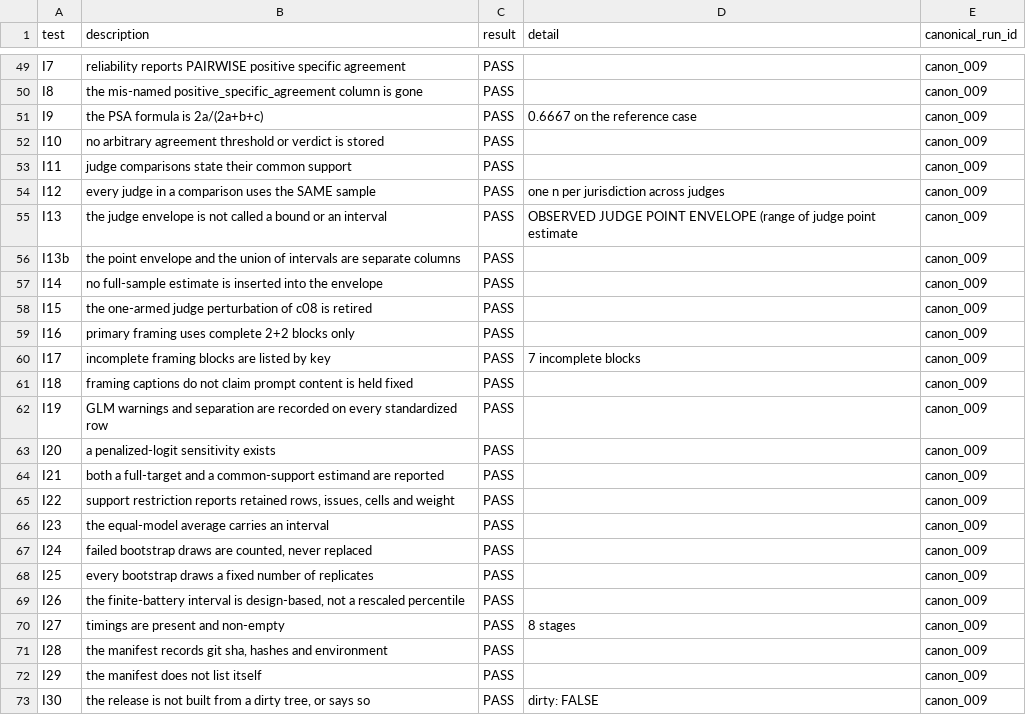
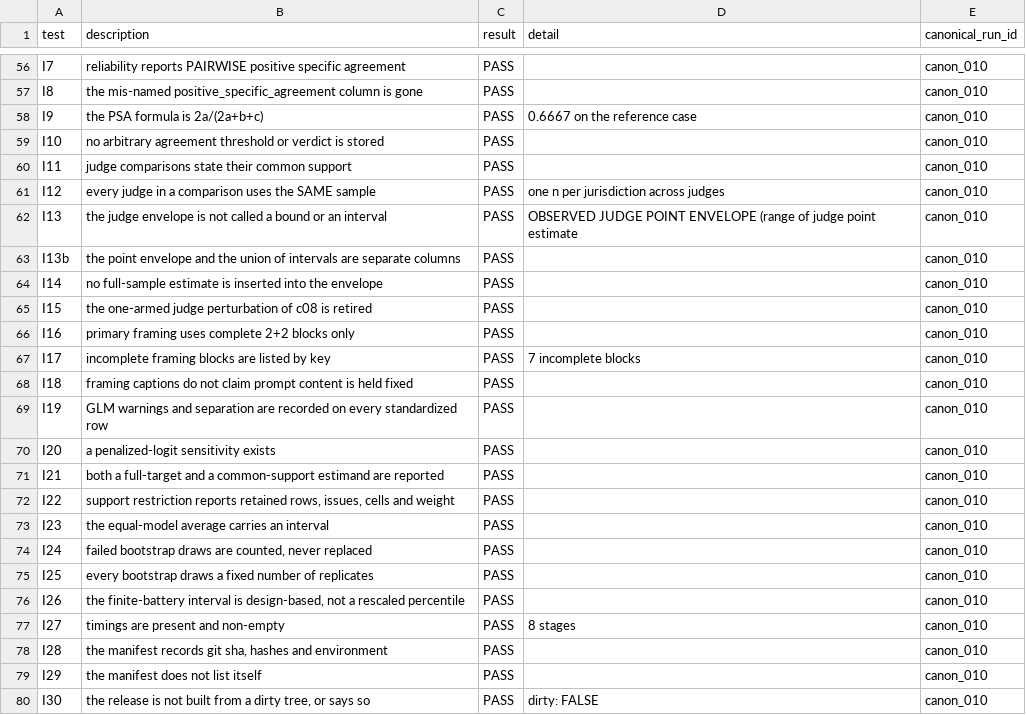
Before and after one commit to cjbarrie/refusal_audit_v2, a CSV file: pipeline/estimates/canonical/c01b_acceptance_tests.csv, drawn as a sheet; only a part is shown, gaps mark what is left out; addresses are those after the commit; the diff covers the shown part only; the diff names each change by its address in the sheet, - before the commit and + after, or states it on an @@ line.

```diff
--- a/pipeline/estimates/canonical/c01b_acceptance_tests.csv
+++ b/pipeline/estimates/canonical/c01b_acceptance_tests.csv
-E56:E80 (canonical_run_id): canon_009
+E56:E80 (canonical_run_id): canon_010
```
Also changed, not shown: 7 added rows and 51 edited cells elsewhere in this file, pipeline/estimates/canonical/c00_manifest.csv, pipeline/estimates/canonical/c07b_hierarchical_marginal.csv, 54 other files.
